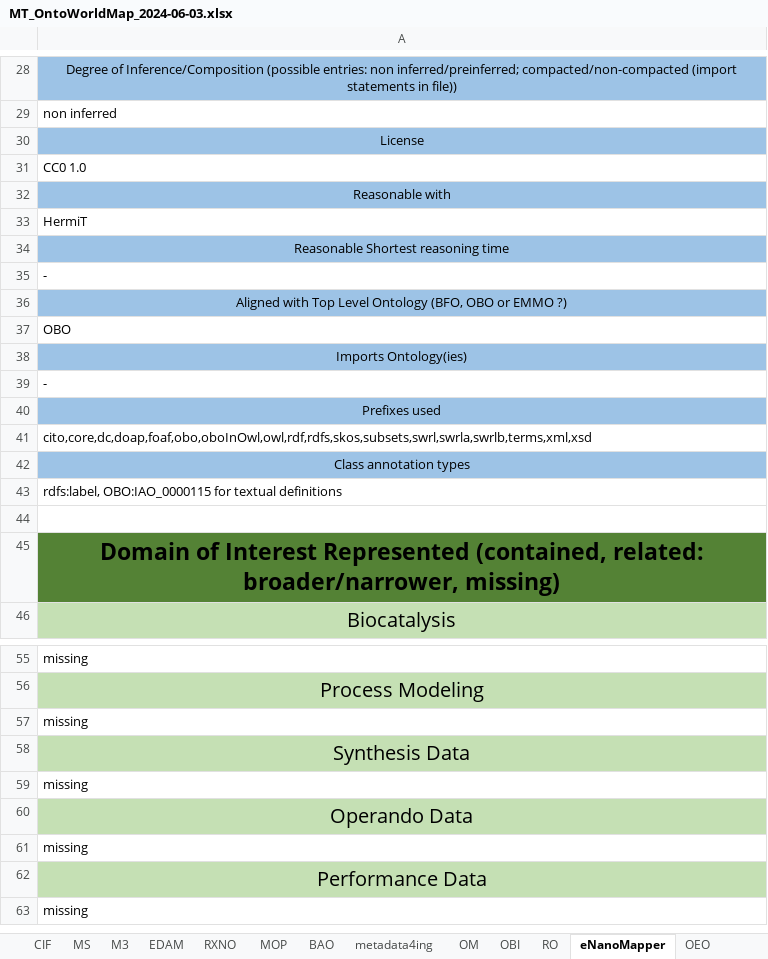
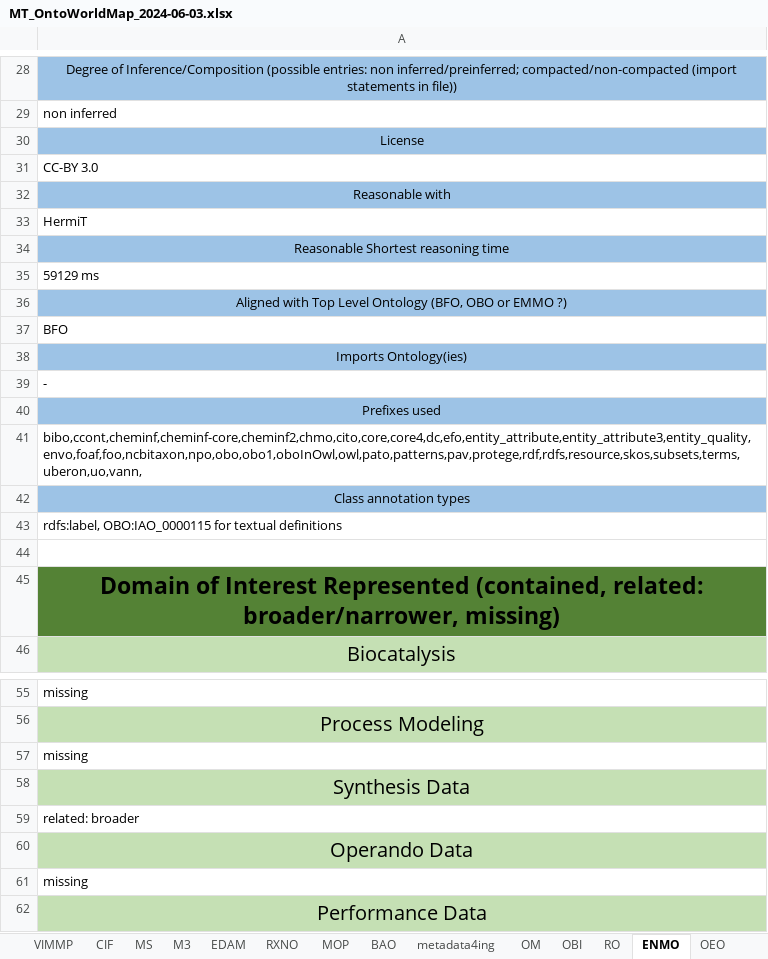
Before and after one commit to nfdi4cat/Ontology-Overview-of-NFDI4Cat, an Excel workbook: master_table/MT_OntoWorldMap_2024-06-03.xlsx, sheet ENMO, drawn as a sheet; only a part is shown, gaps mark what is left out; the shorter side is filled out with more unchanged rows; values as stored, in another font and other column widths than the file's, no borders; the diff covers the shown part only; the diff names each change by its address in the sheet, - before the commit and + after, or states it on an @@ line.

```diff
--- a/master_table/MT_OntoWorldMap_2024-06-03.xlsx (sheet ENMO)
+++ b/master_table/MT_OntoWorldMap_2024-06-03.xlsx (sheet ENMO)
-sheet tab: eNanoMapper
+sheet tab: ENMO
-A31: CC0 1.0
+A31: CC-BY 3.0
-A35: -
+A35: 59129 ms
-A37: OBO
+A37: BFO
-A41: cito,core,dc,doap,foaf,obo,oboInOwl,owl,rdf,rdfs,skos,subsets,swrl,swrla,swrlb,terms,xml,xsd
+A41: bibo,ccont,cheminf,cheminf-core,cheminf2,chmo,cito,core,core4,dc,efo,entity_attribute,entity_attribute3,entity_quality,envo,foaf,foo,ncbitaxon,npo,obo,obo1,oboInOwl,owl,pato,patterns,pav,protege,rdf,rdfs,resource,skos,subsets,terms,uberon,uo,vann,
-A59: missing
+A59: related: broader
```
Also changed, not shown: 2 added rows, 1 removed row, 17 edited cells and cell formats elsewhere in this sheet, sheet RO.
